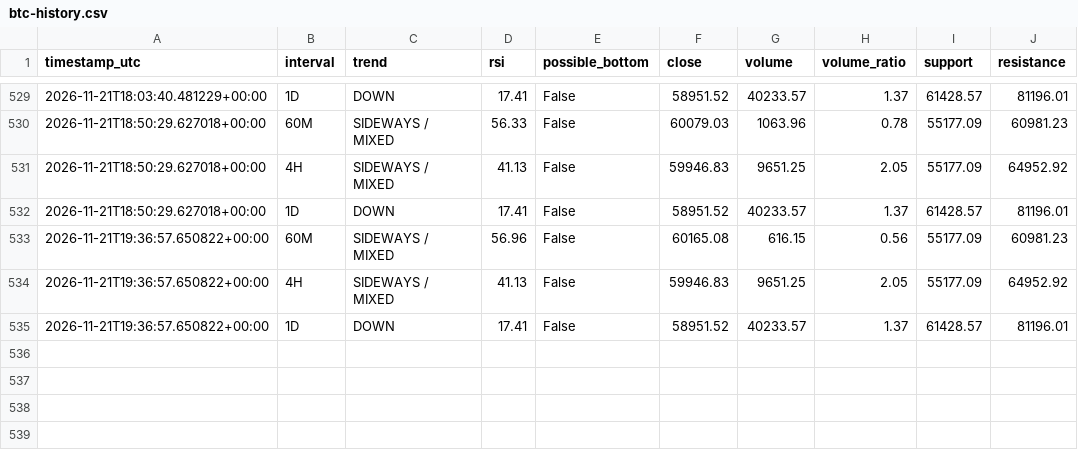
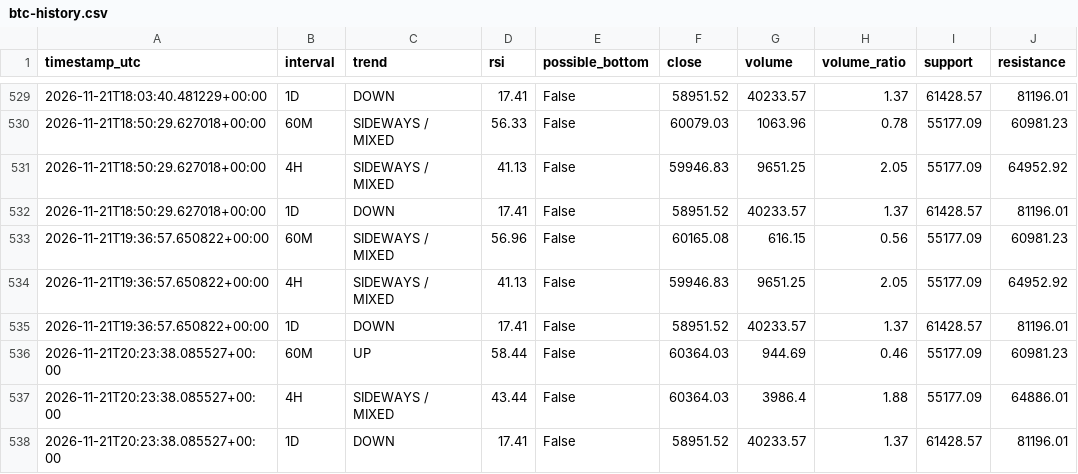
Before and after one commit to DeamonS58/btc-market-monitor-, a CSV file: btc-history.csv, drawn as a sheet; only a part is shown, gaps mark what is left out; the diff names each change by its address in the sheet, - before the commit and + after, or states it on an @@ line.

```diff
--- a/btc-history.csv
+++ b/btc-history.csv
+row 536: 2026-11-21T20:23:38.085527+00:00 | 60M | UP | 58.44 | False | 60364.03 | 944.69 | 0.46 | 55177.09 | 60981.23
+row 537: 2026-11-21T20:23:38.085527+00:00 | 4H | SIDEWAYS / MIXED | 43.44 | False | 60364.03 | 3986.4 | 1.88 | 55177.09 | 64886.01
+row 538: 2026-11-21T20:23:38.085527+00:00 | 1D | DOWN | 17.41 | False | 58951.52 | 40233.57 | 1.37 | 61428.57 | 81196.01
```
Also changed, not shown: 1 other file.
